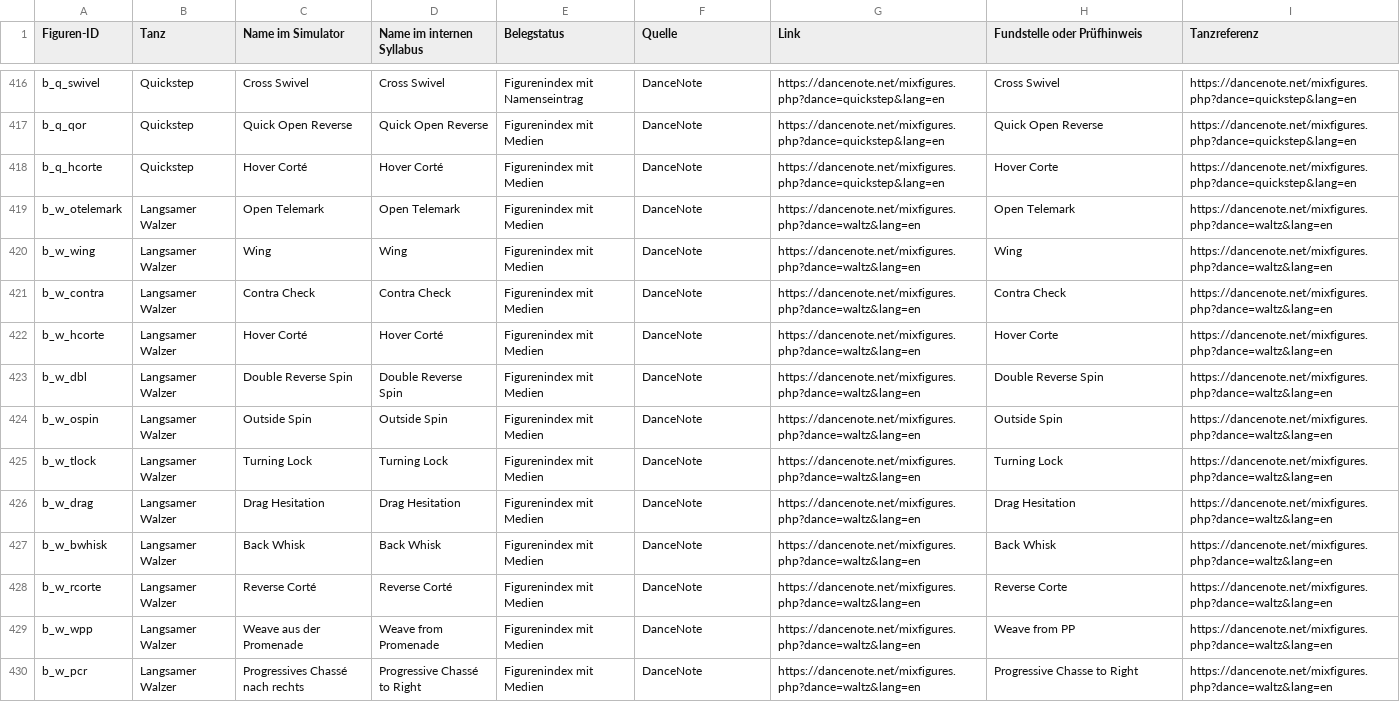
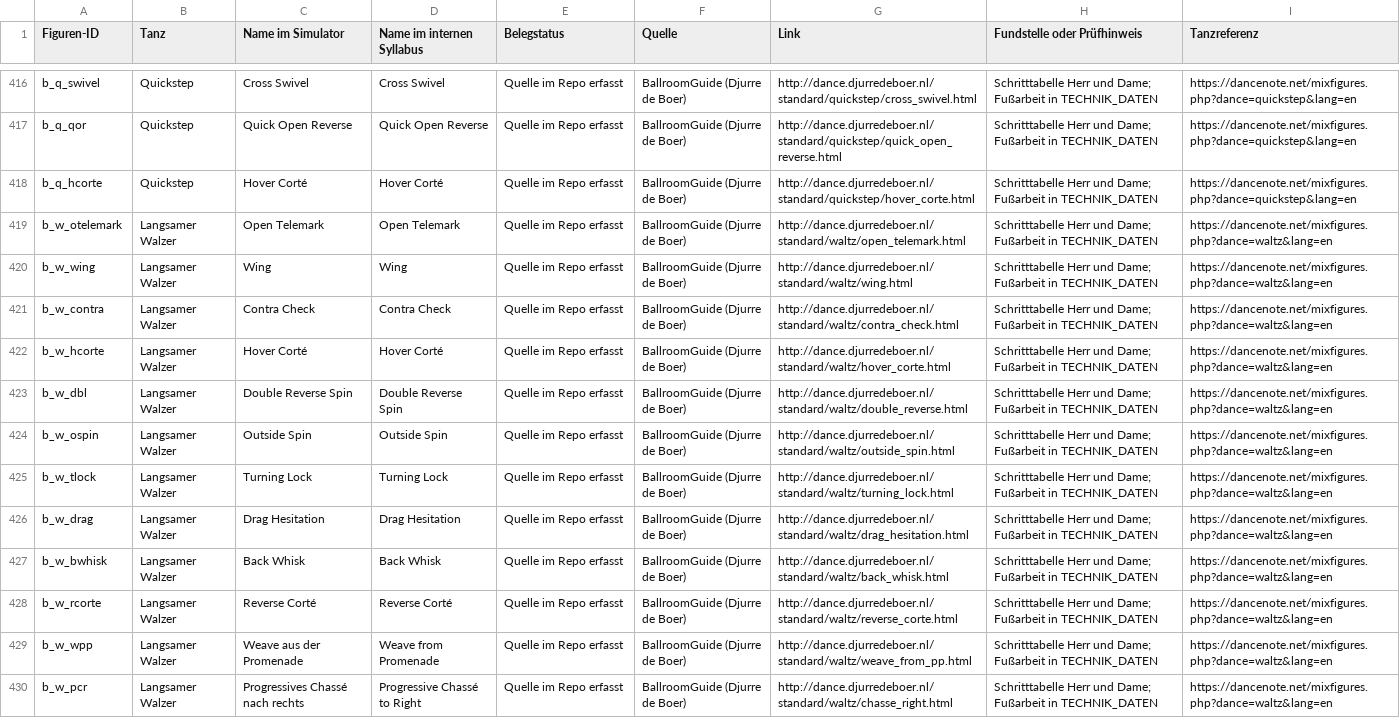
Before and after one commit to dflow81/Paartanz-Simulator, a CSV file: docs/technikquellen-figuren.csv, drawn as a sheet; only a part is shown, gaps mark what is left out; the diff covers the shown part only; the diff names each change by its address in the sheet, - before the commit and + after, or states it on an @@ line.

```diff
--- a/docs/technikquellen-figuren.csv
+++ b/docs/technikquellen-figuren.csv
-E416 (Belegstatus): Figurenindex mit Namenseintrag
+E416 (Belegstatus): Quelle im Repo erfasst
-F416:F430 (Quelle): DanceNote
+F416:F430 (Quelle): BallroomGuide (Djurre de Boer)
-G416 (Link): https://dancenote.net/mixfigures.php?dance=quickstep&lang=en
+G416 (Link): http://dance.djurredeboer.nl/standard/quickstep/cross_swivel.html
-H416 (Fundstelle oder Prüfhinweis): Cross Swivel
+H416 (Fundstelle oder Prüfhinweis): Schritttabelle Herr und Dame; Fußarbeit in TECHNIK_DATEN
-E417:E430 (Belegstatus): Figurenindex mit Medien
+E417:E430 (Belegstatus): Quelle im Repo erfasst
-G417 (Link): https://dancenote.net/mixfigures.php?dance=quickstep&lang=en
+G417 (Link): http://dance.djurredeboer.nl/standard/quickstep/quick_open_reverse.html
-H417 (Fundstelle oder Prüfhinweis): Quick Open Reverse
+H417 (Fundstelle oder Prüfhinweis): Schritttabelle Herr und Dame; Fußarbeit in TECHNIK_DATEN
-G418 (Link): https://dancenote.net/mixfigures.php?dance=quickstep&lang=en
+G418 (Link): http://dance.djurredeboer.nl/standard/quickstep/hover_corte.html
-H418 (Fundstelle oder Prüfhinweis): Hover Corte
+H418 (Fundstelle oder Prüfhinweis): Schritttabelle Herr und Dame; Fußarbeit in TECHNIK_DATEN
-G419 (Link): https://dancenote.net/mixfigures.php?dance=waltz&lang=en
+G419 (Link): http://dance.djurredeboer.nl/standard/waltz/open_telemark.html
-H419 (Fundstelle oder Prüfhinweis): Open Telemark
+H419 (Fundstelle oder Prüfhinweis): Schritttabelle Herr und Dame; Fußarbeit in TECHNIK_DATEN
-G420 (Link): https://dancenote.net/mixfigures.php?dance=waltz&lang=en
+G420 (Link): http://dance.djurredeboer.nl/standard/waltz/wing.html
-H420 (Fundstelle oder Prüfhinweis): Wing
+H420 (Fundstelle oder Prüfhinweis): Schritttabelle Herr und Dame; Fußarbeit in TECHNIK_DATEN
-G421 (Link): https://dancenote.net/mixfigures.php?dance=waltz&lang=en
+G421 (Link): http://dance.djurredeboer.nl/standard/waltz/contra_check.html
-H421 (Fundstelle oder Prüfhinweis): Contra Check
+H421 (Fundstelle oder Prüfhinweis): Schritttabelle Herr und Dame; Fußarbeit in TECHNIK_DATEN
-G422 (Link): https://dancenote.net/mixfigures.php?dance=waltz&lang=en
+G422 (Link): http://dance.djurredeboer.nl/standard/waltz/hover_corte.html
-H422 (Fundstelle oder Prüfhinweis): Hover Corte
+H422 (Fundstelle oder Prüfhinweis): Schritttabelle Herr und Dame; Fußarbeit in TECHNIK_DATEN
-G423 (Link): https://dancenote.net/mixfigures.php?dance=waltz&lang=en
+G423 (Link): http://dance.djurredeboer.nl/standard/waltz/double_reverse.html
-H423 (Fundstelle oder Prüfhinweis): Double Reverse Spin
+H423 (Fundstelle oder Prüfhinweis): Schritttabelle Herr und Dame; Fußarbeit in TECHNIK_DATEN
-G424 (Link): https://dancenote.net/mixfigures.php?dance=waltz&lang=en
+G424 (Link): http://dance.djurredeboer.nl/standard/waltz/outside_spin.html
-H424 (Fundstelle oder Prüfhinweis): Outside Spin
+H424 (Fundstelle oder Prüfhinweis): Schritttabelle Herr und Dame; Fußarbeit in TECHNIK_DATEN
-G425 (Link): https://dancenote.net/mixfigures.php?dance=waltz&lang=en
+G425 (Link): http://dance.djurredeboer.nl/standard/waltz/turning_lock.html
-H425 (Fundstelle oder Prüfhinweis): Turning Lock
+H425 (Fundstelle oder Prüfhinweis): Schritttabelle Herr und Dame; Fußarbeit in TECHNIK_DATEN
-G426 (Link): https://dancenote.net/mixfigures.php?dance=waltz&lang=en
+G426 (Link): http://dance.djurredeboer.nl/standard/waltz/drag_hesitation.html
-H426 (Fundstelle oder Prüfhinweis): Drag Hesitation
+H426 (Fundstelle oder Prüfhinweis): Schritttabelle Herr und Dame; Fußarbeit in TECHNIK_DATEN
-G427 (Link): https://dancenote.net/mixfigures.php?dance=waltz&lang=en
+G427 (Link): http://dance.djurredeboer.nl/standard/waltz/back_whisk.html
-H427 (Fundstelle oder Prüfhinweis): Back Whisk
+H427 (Fundstelle oder Prüfhinweis): Schritttabelle Herr und Dame; Fußarbeit in TECHNIK_DATEN
-G428 (Link): https://dancenote.net/mixfigures.php?dance=waltz&lang=en
+G428 (Link): http://dance.djurredeboer.nl/standard/waltz/reverse_corte.html
-H428 (Fundstelle oder Prüfhinweis): Reverse Corte
+H428 (Fundstelle oder Prüfhinweis): Schritttabelle Herr und Dame; Fußarbeit in TECHNIK_DATEN
-G429 (Link): https://dancenote.net/mixfigures.php?dance=waltz&lang=en
+G429 (Link): http://dance.djurredeboer.nl/standard/waltz/weave_from_pp.html
-H429 (Fundstelle oder Prüfhinweis): Weave from PP
+H429 (Fundstelle oder Prüfhinweis): Schritttabelle Herr und Dame; Fußarbeit in TECHNIK_DATEN
-G430 (Link): https://dancenote.net/mixfigures.php?dance=waltz&lang=en
+G430 (Link): http://dance.djurredeboer.nl/standard/waltz/chasse_right.html
-H430 (Fundstelle oder Prüfhinweis): Progressive Chasse to Right
+H430 (Fundstelle oder Prüfhinweis): Schritttabelle Herr und Dame; Fußarbeit in TECHNIK_DATEN
```
Also changed, not shown: 1 added row and 84 edited cells elsewhere in this file, 23 other files.
